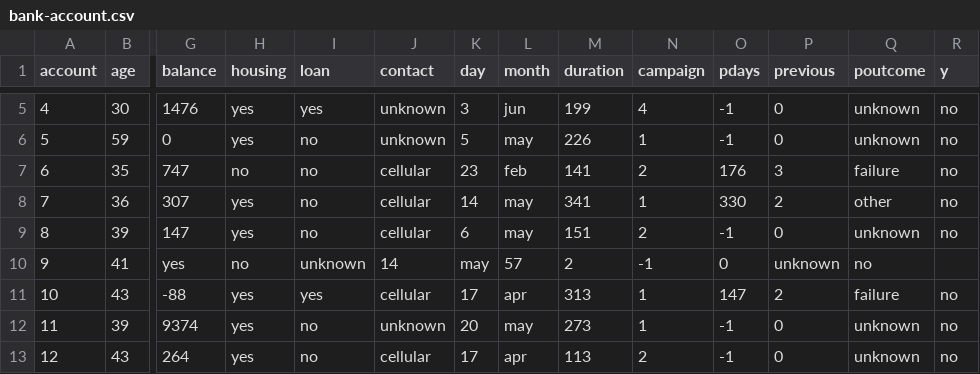
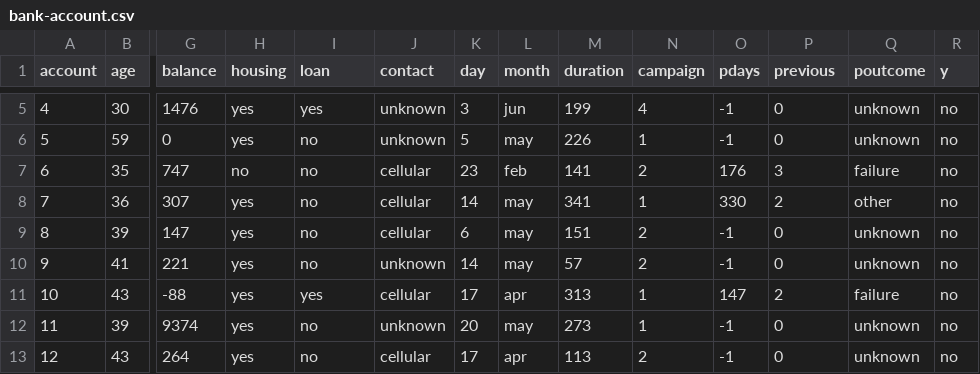
Before and after one commit to OpenPOWER-BigData/demo-data, a CSV file: bank-account.csv, drawn as a sheet; only a part is shown, gaps mark what is left out; the diff names each change by its address in the sheet, - before the commit and + after, or states it on an @@ line.

Commit message:
update data

```diff
--- a/bank-account.csv
+++ b/bank-account.csv
-G10 (balance): yes
+G10 (balance): 221
-H10 (housing): no
+H10 (housing): yes
-I10 (loan): unknown
+I10 (loan): no
-J10 (contact): 14
+J10 (contact): unknown
-K10 (day): may
+K10 (day): 14
-L10 (month): 57
+L10 (month): may
-M10 (duration): 2
+M10 (duration): 57
-N10 (campaign): -1
+N10 (campaign): 2
-O10 (pdays): 0
+O10 (pdays): -1
-P10 (previous): unknown
+P10 (previous): 0
-Q10 (poutcome): no
+Q10 (poutcome): unknown
-R10 (y): (empty)
+R10 (y): no
```
